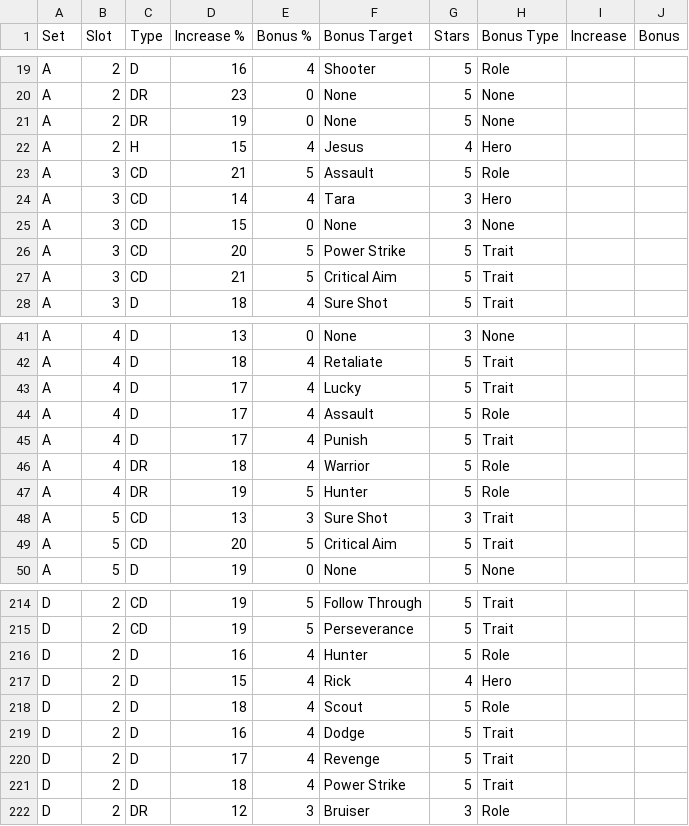
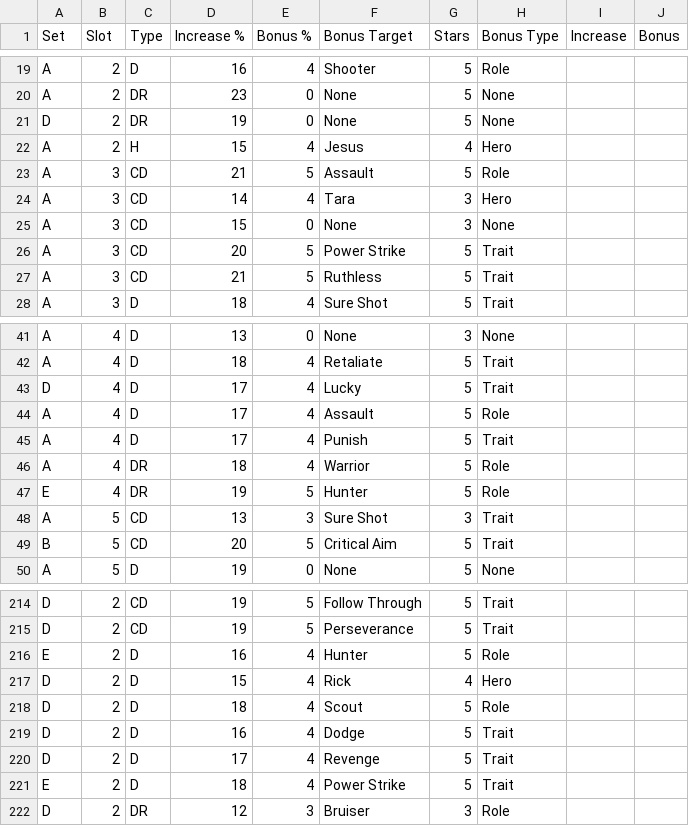
Before and after one commit to jasongillis/nmlbadges, a CSV file: badges.csv, drawn as a sheet; only a part is shown, gaps mark what is left out; the diff covers the shown part only.

```diff
--- a/badges.csv
+++ b/badges.csv
@@ -20,3 +20,3 @@ A,2,D,16,4,Shooter,5,Role,,
 A,2,DR,23,0,None,5,None,,
-A,2,DR,19,0,None,5,None,,
+D,2,DR,19,0,None,5,None,,
 A,2,H,15,4,Jesus,4,Hero,,
@@ -26,3 +26,3 @@ A,3,CD,15,0,None,3,None,,
 A,3,CD,20,5,Power Strike,5,Trait,,
-A,3,CD,21,5,Critical Aim,5,Trait,,
+A,3,CD,21,5,Ruthless,5,Trait,,
 A,3,D,18,4,Sure Shot,5,Trait,,
@@ -42,3 +42,3 @@ A,4,D,13,0,None,3,None,,
 A,4,D,18,4,Retaliate,5,Trait,,
-A,4,D,17,4,Lucky,5,Trait,,
+D,4,D,17,4,Lucky,5,Trait,,
 A,4,D,17,4,Assault,5,Role,,
@@ -46,5 +46,5 @@ A,4,D,17,4,Punish,5,Trait,,
 A,4,DR,18,4,Warrior,5,Role,,
-A,4,DR,19,5,Hunter,5,Role,,
+E,4,DR,19,5,Hunter,5,Role,,
 A,5,CD,13,3,Sure Shot,3,Trait,,
-A,5,CD,20,5,Critical Aim,5,Trait,,
+B,5,CD,20,5,Critical Aim,5,Trait,,
 A,5,D,19,0,None,5,None,,
@@ -215,3 +215,3 @@ D,2,CD,19,5,Follow Through,5,Trait,,
 D,2,CD,19,5,Perseverance,5,Trait,,
-D,2,D,16,4,Hunter,5,Role,,
+E,2,D,16,4,Hunter,5,Role,,
 D,2,D,15,4,Rick,4,Hero,,
@@ -220,3 +220,3 @@ D,2,D,16,4,Dodge,5,Trait,,
 D,2,D,17,4,Revenge,5,Trait,,
-D,2,D,18,4,Power Strike,5,Trait,,
+E,2,D,18,4,Power Strike,5,Trait,,
 D,2,DR,12,3,Bruiser,3,Role,,
```
Also changed, not shown: 7 edited cells elsewhere in this file, survivors.csv, 6 other files.
